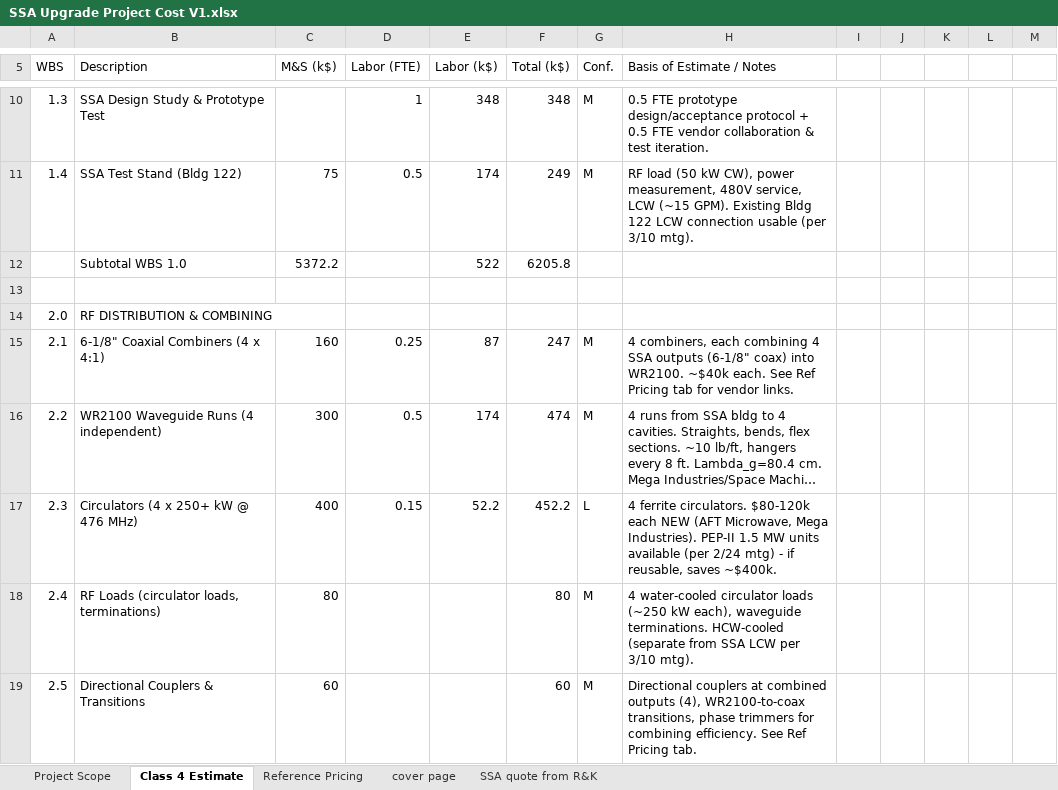
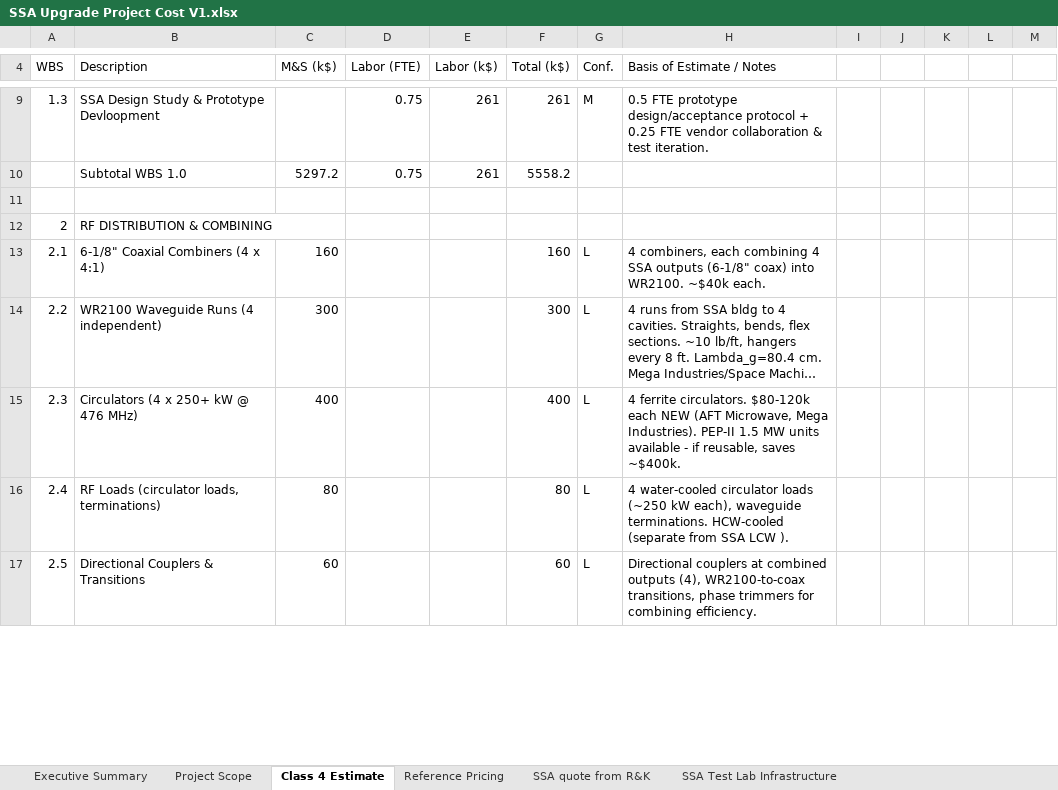
Before and after one commit to fayaw/spearlegacyLLRF, an Excel workbook: SSA_upgrade/SSA Upgrade Project Cost V1.xlsx, sheet Class 4 Estimate, drawn as a sheet; only a part is shown, gaps mark what is left out; long unchanged cells end in …; values as stored, in another font and other column widths than the file's, no cell formats; removed rows and columns are numbered as before the commit, all else as after; the diff covers the shown part only; the diff names each change by its address in the sheet, - before the commit and + after, or states it on an @@ line.

```diff
--- a/SSA_upgrade/SSA Upgrade Project Cost V1.xlsx (sheet Class 4 Estimate)
+++ b/SSA_upgrade/SSA Upgrade Project Cost V1.xlsx (sheet Class 4 Estimate)
-sheet tab: cover page
+sheet tab: Executive Summary
+sheet tab: SSA Test Lab Infrastructure
@@ sheet tab order changed: Executive Summary | Project Scope | Class 4 Estimate | Reference Pricing | SSA quote from R&K | SSA Test Lab Infrastructure @@
-row 10: 1.3 | SSA Design Study & Prototype Test |  | 1 | 348 | 348 | M | 0.5 FTE prototype design/acceptance protocol + 0.5 FTE vendor collaboration & test iteration.
-row 11: 1.4 | SSA Test Stand (Bldg 122) | 75 | 0.5 | 174 | 249 | M | RF load (50 kW CW), power measurement, 480V service, LCW (~15 GPM). Existing Bldg 122 LCW connection usable (per 3/10 mtg).
+row 9: 1.3 | SSA Design Study & Prototype Devloopment |  | 0.75 | 261 | 261 | M | 0.5 FTE prototype design/acceptance protocol + 0.25 FTE vendor collaboration & test iteration.
-C10 (M&S (k$)): 5372.2
+C10 (M&S (k$)): 5297.2
-D10 (Labor (FTE)): (empty)
+D10 (Labor (FTE)): 0.75
-E10 (Labor (k$)): 522
+E10 (Labor (k$)): 261
-F10 (Total (k$)): 6205.8
+F10 (Total (k$)): 5558.2
-A12 (WBS): 2.0
+A12 (WBS): 2
-D13 (Labor (FTE)): 0.25
+D13 (Labor (FTE)): (empty)
-E13 (Labor (k$)): 87
+E13 (Labor (k$)): (empty)
-F13 (Total (k$)): 247
+F13 (Total (k$)): 160
-G13:G14 (Conf.): M
+G13:G14 (Conf.): L
-H13 (Basis of Estimate / Notes): …~$40k each. See Ref Pricing tab for vendor links.
+H13 (Basis of Estimate / Notes): …~$40k each.
-D14 (Labor (FTE)): 0.5
+D14 (Labor (FTE)): (empty)
-E14 (Labor (k$)): 174
+E14 (Labor (k$)): (empty)
-F14 (Total (k$)): 474
+F14 (Total (k$)): 300
-D15 (Labor (FTE)): 0.15
+D15 (Labor (FTE)): (empty)
-E15 (Labor (k$)): 52.2
+E15 (Labor (k$)): (empty)
-F15 (Total (k$)): 452.2
+F15 (Total (k$)): 400
-H15 (Basis of Estimate / Notes): …units available (per 2/24 mtg) - if…
+H15 (Basis of Estimate / Notes): …units available - if…
-G16:G17 (Conf.): M
+G16:G17 (Conf.): L
-H16 (Basis of Estimate / Notes): …SSA LCW per 3/10 mtg).
+H16 (Basis of Estimate / Notes): …SSA LCW ).
-H17 (Basis of Estimate / Notes): …combining efficiency. See Ref Pricing tab.
+H17 (Basis of Estimate / Notes): …combining efficiency.
```
Also changed, not shown: 17 added rows, 26 removed rows and 161 edited cells elsewhere in this sheet, sheet Reference Pricing, sheet Executive Summary, sheet Project Scope, cell formats, formulas that keep their value, charts or pictures.
